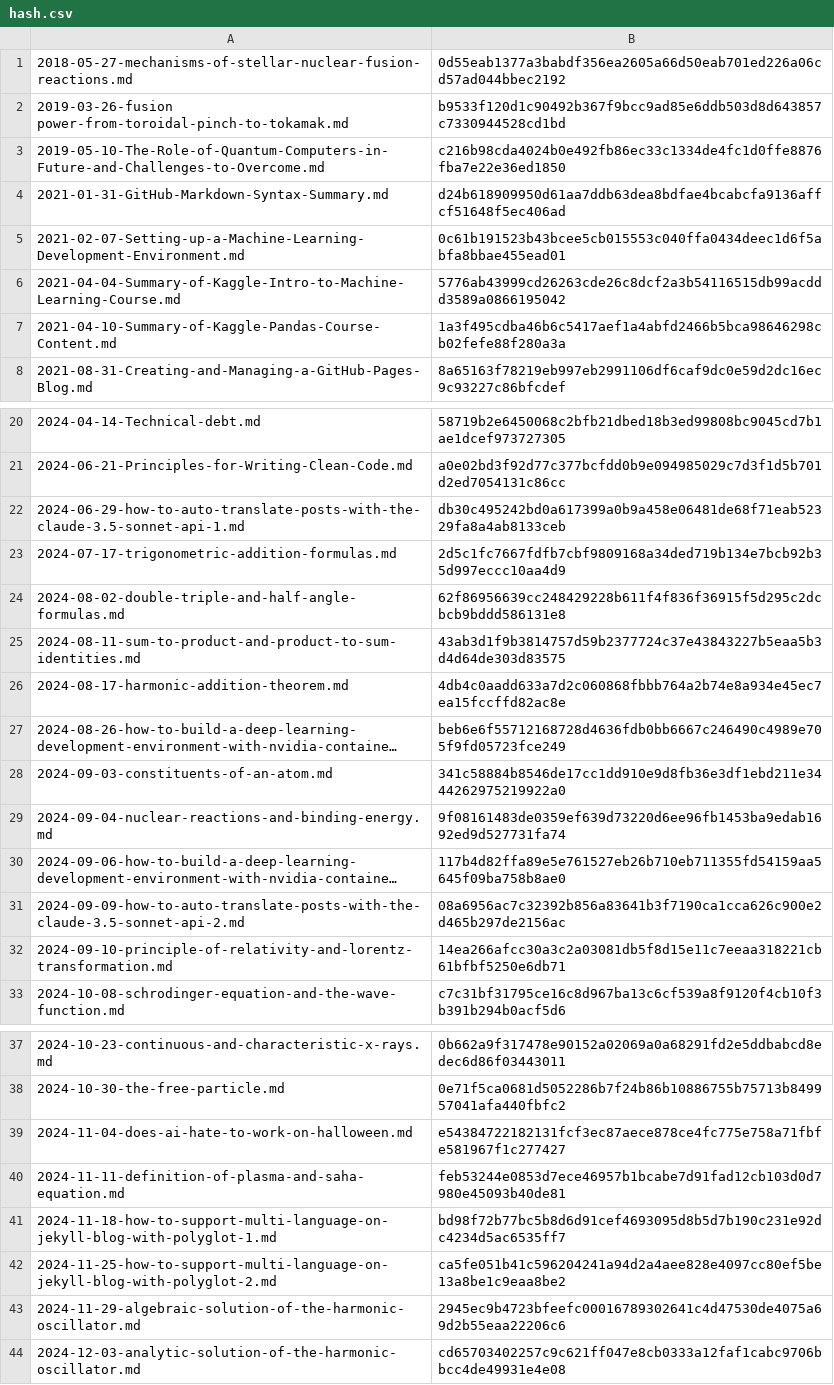
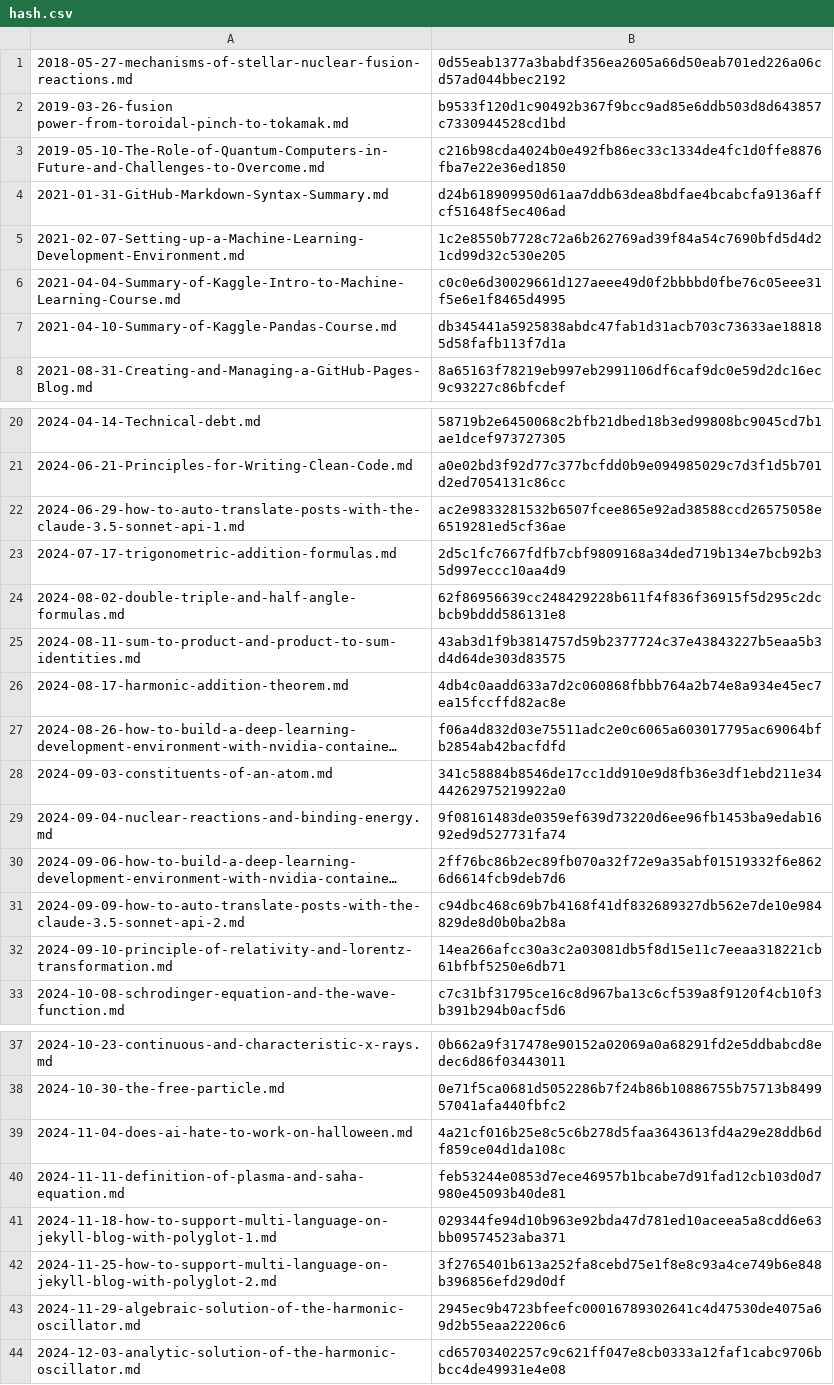
Before and after one commit to yunseo-kim/yunseo-kim.github.io, a CSV file: tools/hash.csv, drawn as a sheet; only a part is shown, gaps mark what is left out; long unchanged cells end in …; removed rows and columns are numbered as before the commit, all else as after; the diff names each change by its address in the sheet, - before the commit and + after, or states it on an @@ line.

```diff
--- a/tools/hash.csv
+++ b/tools/hash.csv
-B5: 0c61b191523b43bcee5cb015553c040ffa0434deec1d6f5abfa8bbae455ead01
+B5: 1c2e8550b7728c72a6b262769ad39f84a54c7690bfd5d4d21cd99d32c530e205
-B6: 5776ab43999cd26263cde26c8dcf2a3b54116515db99acddd3589a0866195042
+B6: c0c0e6d30029661d127aeee49d0f2bbbbd0fbe76c05eee31f5e6e1f8465d4995
-row 7: 2021-04-10-Summary-of-Kaggle-Pandas-Course-Content.md | 1a3f495cdba46b6c5417aef1a4abfd2466b5bca98646298cb02fefe88f280a3a
+row 7: 2021-04-10-Summary-of-Kaggle-Pandas-Course.md | db345441a5925838abdc47fab1d31acb703c73633ae188185d58fafb113f7d1a
-B22: db30c495242bd0a617399a0b9a458e06481de68f71eab52329fa8a4ab8133ceb
+B22: ac2e9833281532b6507fcee865e92ad38588ccd26575058e6519281ed5cf36ae
-B27: beb6e6f55712168728d4636fdb0bb6667c246490c4989e705f9fd05723fce249
+B27: f06a4d832d03e75511adc2e0c6065a603017795ac69064bfb2854ab42bacfdfd
-B30: 117b4d82ffa89e5e761527eb26b710eb711355fd54159aa5645f09ba758b8ae0
+B30: 2ff76bc86b2ec89fb070a32f72e9a35abf01519332f6e8626d6614fcb9deb7d6
-B31: 08a6956ac7c32392b856a83641b3f7190ca1cca626c900e2d465b297de2156ac
+B31: c94dbc468c69b7b4168f41df832689327db562e7de10e984829de8d0b0ba2b8a
-B39: e54384722182131fcf3ec87aece878ce4fc775e758a71fbfe581967f1c277427
+B39: 4a21cf016b25e8c5c6b278d5faa3643613fd4a29e28ddb6df859ce04d1da108c
-B41: bd98f72b77bc5b8d6d91cef4693095d8b5d7b190c231e92dc4234d5ac6535ff7
+B41: 029344fe94d10b963e92bda47d781ed10aceea5a8cdd6e63bb09574523aba371
-B42: ca5fe051b41c596204241a94d2a4aee828e4097cc80ef5be13a8be1c9eaa8be2
+B42: 3f2765401b613a252fa8cebd75e1f8e8c93a4ce749b6e848b396856efd29d0df
```
Also changed, not shown: 10 other files.
